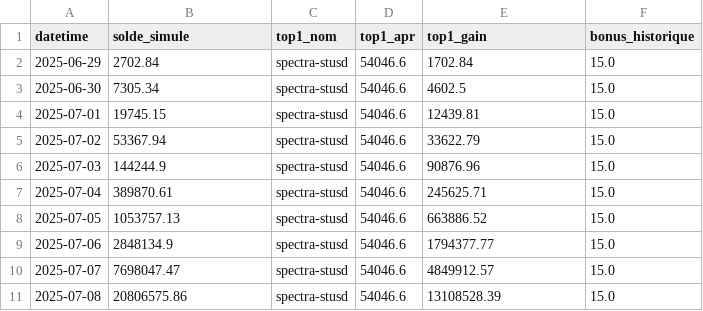
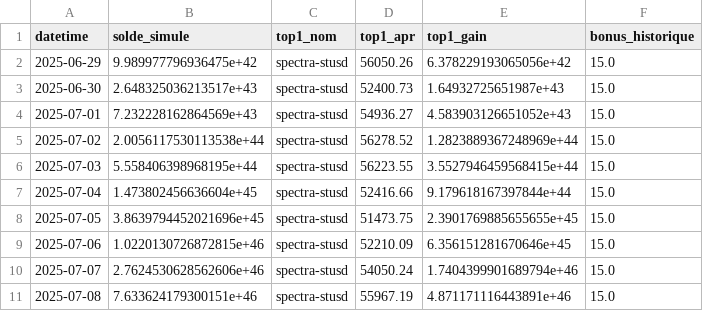
Before and after one commit to DavidRaffeil/DeFiPilot, a CSV file: logs/journal_gain_simule.csv, drawn as a sheet; only a part is shown; the diff covers the shown part only.

```diff
--- a/logs/journal_gain_simule.csv
+++ b/logs/journal_gain_simule.csv
@@ -1,11 +1,11 @@
 datetime,solde_simule,top1_nom,top1_apr,top1_gain,bonus_historique
-2025-06-29,2702.84,spectra-stusd,54046.6,1702.84,15.0
-2025-06-30,7305.34,spectra-stusd,54046.6,4602.5,15.0
-2025-07-01,19745.15,spectra-stusd,54046.6,12439.81,15.0
-2025-07-02,53367.94,spectra-stusd,54046.6,33622.79,15.0
-2025-07-03,144244.9,spectra-stusd,54046.6,90876.96,15.0
-2025-07-04,389870.61,spectra-stusd,54046.6,245625.71,15.0
-2025-07-05,1053757.13,spectra-stusd,54046.6,663886.52,15.0
-2025-07-06,2848134.9,spectra-stusd,54046.6,1794377.77,15.0
-2025-07-07,7698047.47,spectra-stusd,54046.6,4849912.57,15.0
-2025-07-08,20806575.86,spectra-stusd,54046.6,13108528.39,15.0
+2025-06-29,9.989977796936475e+42,spectra-stusd,56050.26,6.378229193065056e+42,15.0
+2025-06-30,2.648325036213517e+43,spectra-stusd,52400.73,1.64932725651987e+43,15.0
+2025-07-01,7.232228162864569e+43,spectra-stusd,54936.27,4.583903126651052e+43,15.0
+2025-07-02,2.0056117530113538e+44,spectra-stusd,56278.52,1.2823889367248969e+44,15.0
+2025-07-03,5.558406398968195e+44,spectra-stusd,56223.55,3.5527946459568415e+44,15.0
+2025-07-04,1.473802456636604e+45,spectra-stusd,52416.66,9.179618167397844e+44,15.0
+2025-07-05,3.8639794452021696e+45,spectra-stusd,51473.75,2.3901769885655655e+45,15.0
+2025-07-06,1.0220130726872815e+46,spectra-stusd,52210.09,6.356151281670646e+45,15.0
+2025-07-07,2.7624530628562606e+46,spectra-stusd,54050.24,1.7404399901689794e+46,15.0
+2025-07-08,7.633624179300151e+46,spectra-stusd,55967.19,4.871171116443891e+46,15.0
```
Also changed, not shown: 60 edited cells elsewhere in this file, 3 other files.
